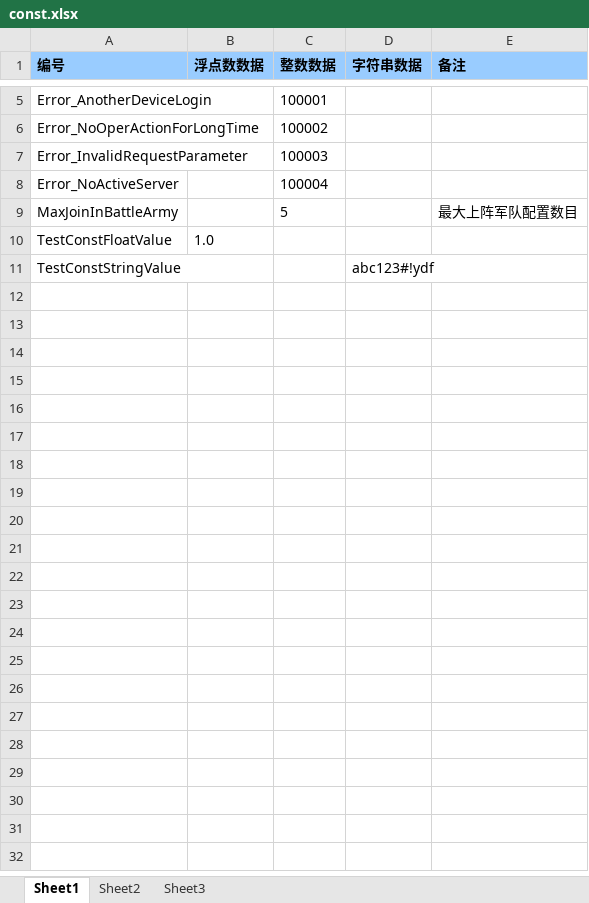
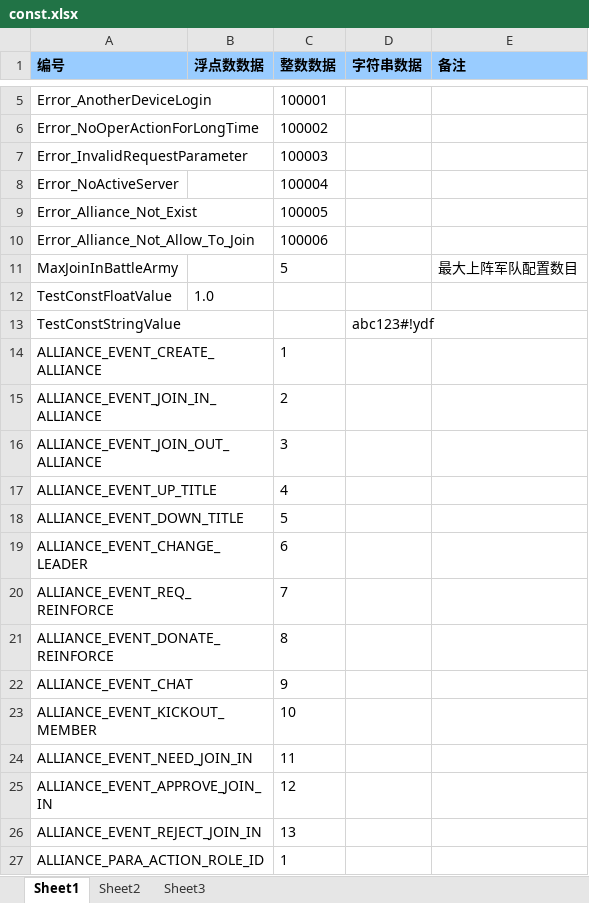
Before and after one commit to dingzheng8866/gamefun, an Excel workbook: gfconf/conf/const.xlsx, sheet Sheet1, drawn as a sheet; only a part is shown, gaps mark what is left out; values as stored, in another font and other column widths than the file's, no borders; the diff covers the shown part only; the diff names each change by its address in the sheet, - before the commit and + after, or states it on an @@ line.

```diff
--- a/gfconf/conf/const.xlsx (sheet Sheet1)
+++ b/gfconf/conf/const.xlsx (sheet Sheet1)
+row 9: Error_Alliance_Not_Exist |  | 100005
+row 10: Error_Alliance_Not_Allow_To_Join |  | 100006
+row 14: ALLIANCE_EVENT_CREATE_ALLIANCE |  | 1
+row 15: ALLIANCE_EVENT_JOIN_IN_ALLIANCE |  | 2
+row 16: ALLIANCE_EVENT_JOIN_OUT_ALLIANCE |  | 3
+row 17: ALLIANCE_EVENT_UP_TITLE |  | 4
+row 18: ALLIANCE_EVENT_DOWN_TITLE |  | 5
+row 19: ALLIANCE_EVENT_CHANGE_LEADER |  | 6
+row 20: ALLIANCE_EVENT_REQ_REINFORCE |  | 7
+row 21: ALLIANCE_EVENT_DONATE_REINFORCE |  | 8
+row 22: ALLIANCE_EVENT_CHAT |  | 9
+row 23: ALLIANCE_EVENT_KICKOUT_MEMBER |  | 10
+row 24: ALLIANCE_EVENT_NEED_JOIN_IN |  | 11
+row 25: ALLIANCE_EVENT_APPROVE_JOIN_IN |  | 12
+row 26: ALLIANCE_EVENT_REJECT_JOIN_IN |  | 13
+row 27: ALLIANCE_PARA_ACTION_ROLE_ID |  | 1
```
Also changed, not shown: 9 added rows elsewhere in this sheet, gfconf/conf/item.xlsx, 11 other files.
